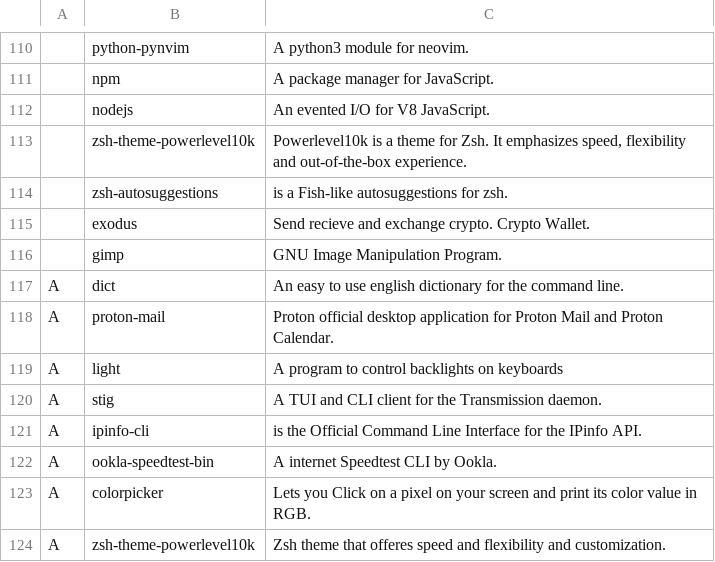
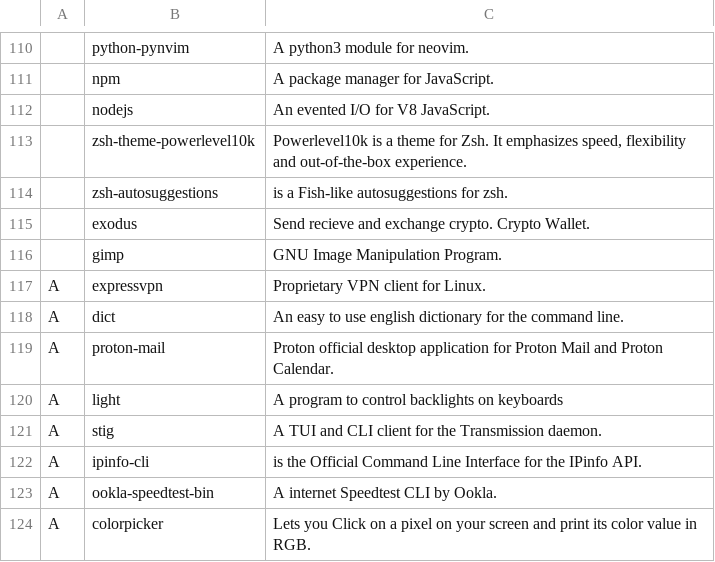
Before and after one commit to ifnot1then0/dabs, a CSV file: dabs.csv, drawn as a sheet; only a part is shown, gaps mark what is left out; the shorter side is filled out with more unchanged rows; the diff names each change by its address in the sheet, - before the commit and + after, or states it on an @@ line.

Commit message:
Update dabs.csv

```diff
--- a/dabs.csv
+++ b/dabs.csv
+row 117: A | expressvpn | Proprietary VPN client for Linux.
```
